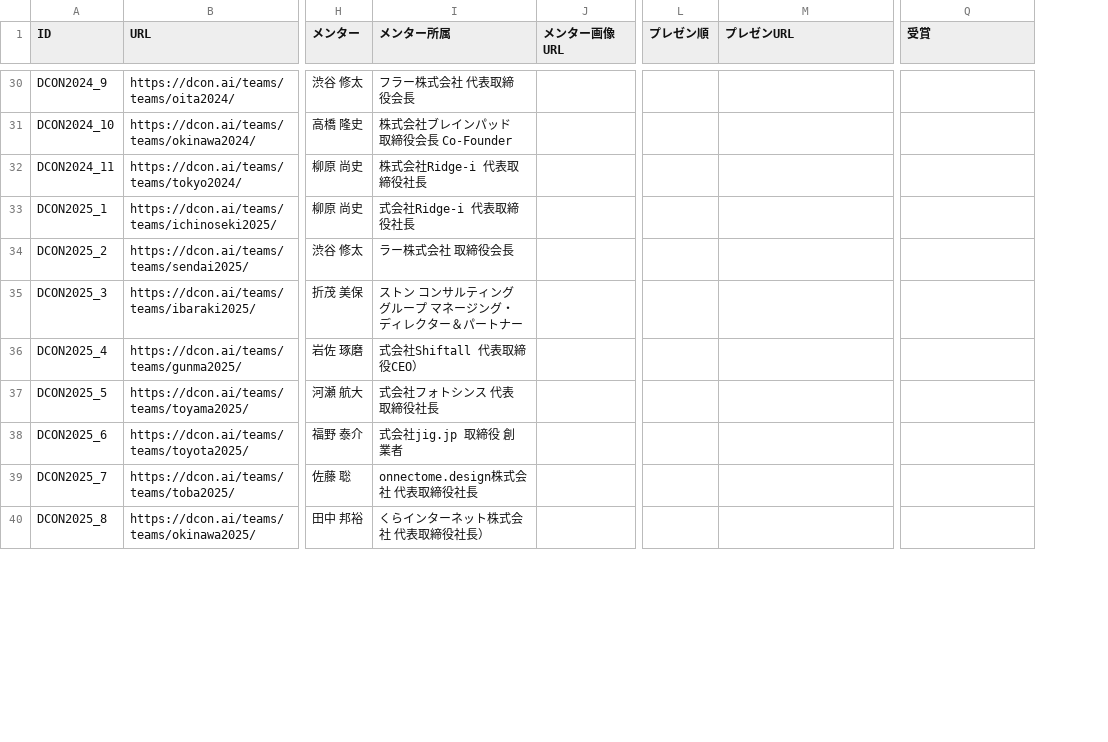
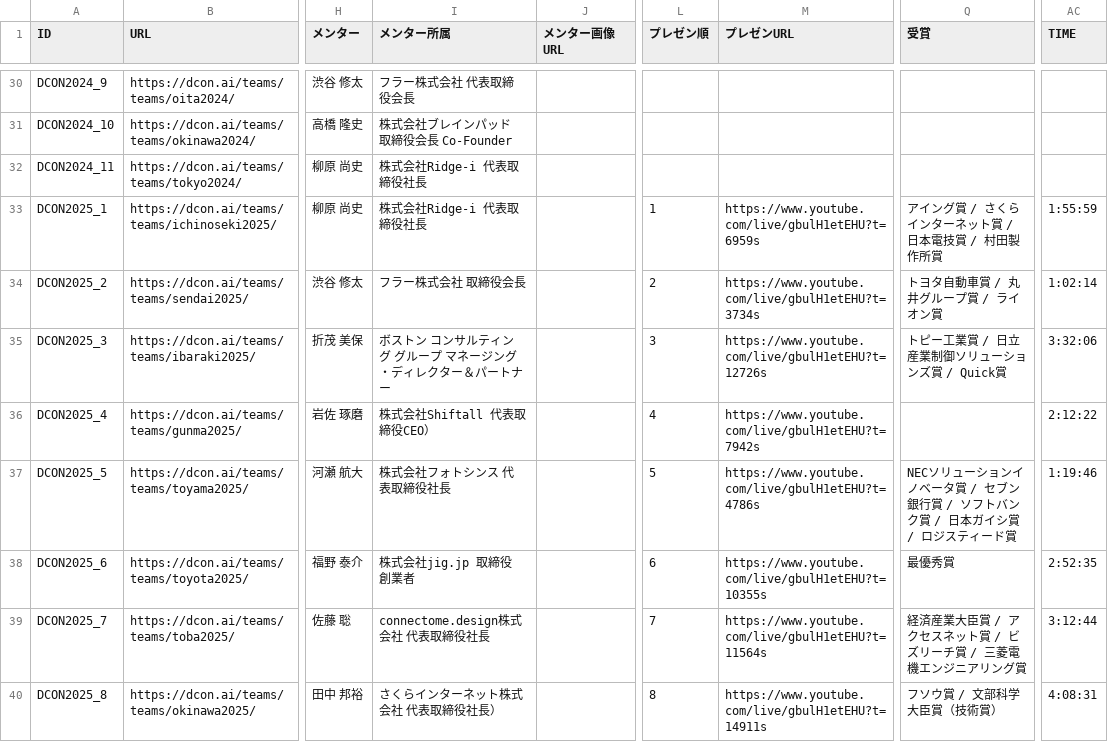
Before and after one commit to codeforkosen/dcon-opendata, a CSV file: data/team.csv, drawn as a sheet; only a part is shown, gaps mark what is left out; the diff covers the shown part only; the diff names each change by its address in the sheet, - before the commit and + after, or states it on an @@ line.

Commit message:
made total data

```diff
--- a/data/team.csv
+++ b/data/team.csv
+column AC (TIME), rows 33-40: 1:55:59 | 1:02:14 | 3:32:06 | 2:12:22 | 1:19:46 | 2:52:35 | 3:12:44 | 4:08:31
-I33 (メンター所属): 式会社Ridge-i 代表取締役社長
+I33 (メンター所属): 株式会社Ridge-i 代表取締役社長
-L33 (プレゼン順): (empty)
+L33 (プレゼン順): 1
-M33 (プレゼンURL): (empty)
+M33 (プレゼンURL): https://www.youtube.com/live/gbulH1etEHU?t=6959s
-Q33 (受賞): (empty)
+Q33 (受賞): アイング賞 / さくらインターネット賞 / 日本電技賞 / 村田製作所賞
-I34 (メンター所属): ラー株式会社 取締役会長
+I34 (メンター所属): フラー株式会社 取締役会長
-L34 (プレゼン順): (empty)
+L34 (プレゼン順): 2
-M34 (プレゼンURL): (empty)
+M34 (プレゼンURL): https://www.youtube.com/live/gbulH1etEHU?t=3734s
-Q34 (受賞): (empty)
+Q34 (受賞): トヨタ自動車賞 / 丸井グループ賞 / ライオン賞
-I35 (メンター所属): ストン コンサルティング グループ マネージング・ディレクター＆パートナー
+I35 (メンター所属): ボストン コンサルティング グループ マネージング・ディレクター＆パートナー
-L35 (プレゼン順): (empty)
+L35 (プレゼン順): 3
-M35 (プレゼンURL): (empty)
+M35 (プレゼンURL): https://www.youtube.com/live/gbulH1etEHU?t=12726s
-Q35 (受賞): (empty)
+Q35 (受賞): トピー工業賞 / 日立産業制御ソリューションズ賞 / Quick賞
-I36 (メンター所属): 式会社Shiftall 代表取締役CEO）
+I36 (メンター所属): 株式会社Shiftall 代表取締役CEO）
-L36 (プレゼン順): (empty)
+L36 (プレゼン順): 4
-M36 (プレゼンURL): (empty)
+M36 (プレゼンURL): https://www.youtube.com/live/gbulH1etEHU?t=7942s
-I37 (メンター所属): 式会社フォトシンス 代表取締役社長
+I37 (メンター所属): 株式会社フォトシンス 代表取締役社長
-L37 (プレゼン順): (empty)
+L37 (プレゼン順): 5
-M37 (プレゼンURL): (empty)
+M37 (プレゼンURL): https://www.youtube.com/live/gbulH1etEHU?t=4786s
-Q37 (受賞): (empty)
+Q37 (受賞): NECソリューションイノベータ賞 / セブン銀行賞 / ソフトバンク賞 / 日本ガイシ賞 / ロジスティード賞
-I38 (メンター所属): 式会社jig.jp 取締役 創業者
+I38 (メンター所属): 株式会社jig.jp 取締役 創業者
-L38 (プレゼン順): (empty)
+L38 (プレゼン順): 6
-M38 (プレゼンURL): (empty)
+M38 (プレゼンURL): https://www.youtube.com/live/gbulH1etEHU?t=10355s
-Q38 (受賞): (empty)
+Q38 (受賞): 最優秀賞
-I39 (メンター所属): onnectome.design株式会社 代表取締役社長
+I39 (メンター所属): connectome.design株式会社 代表取締役社長
-L39 (プレゼン順): (empty)
+L39 (プレゼン順): 7
-M39 (プレゼンURL): (empty)
+M39 (プレゼンURL): https://www.youtube.com/live/gbulH1etEHU?t=11564s
-Q39 (受賞): (empty)
+Q39 (受賞): 経済産業大臣賞 / アクセスネット賞 / ビズリーチ賞 / 三菱電機エンジニアリング賞
-I40 (メンター所属): くらインターネット株式会社 代表取締役社長）
+I40 (メンター所属): さくらインターネット株式会社 代表取締役社長）
-L40 (プレゼン順): (empty)
+L40 (プレゼン順): 8
-M40 (プレゼンURL): (empty)
+M40 (プレゼンURL): https://www.youtube.com/live/gbulH1etEHU?t=14911s
-Q40 (受賞): (empty)
+Q40 (受賞): フソウ賞 / 文部科学大臣賞（技術賞）
```
Also changed, not shown: 9 edited cells elsewhere in this file, 1 other file.
